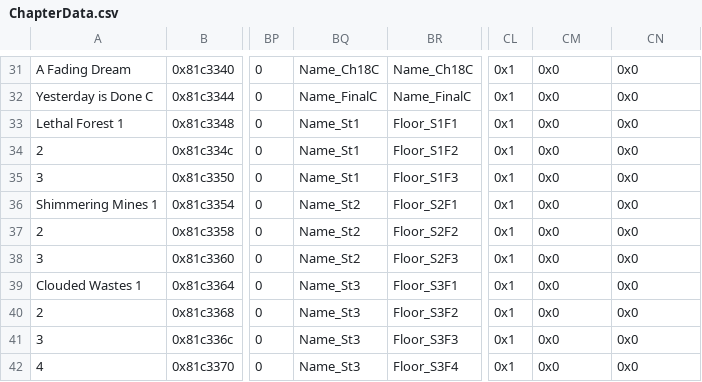
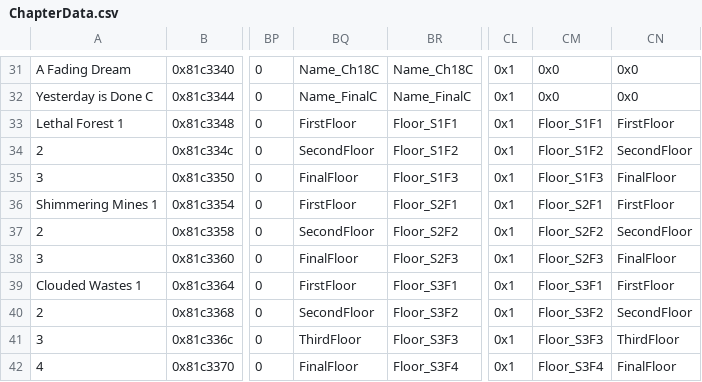
Before and after one commit to Retina1/fourthFiles, a CSV file: Tables/ChapterData/ChapterData.csv, drawn as a sheet; only a part is shown, gaps mark what is left out; the diff covers the shown part only; the diff names each change by its address in the sheet, - before the commit and + after, or states it on an @@ line.

```diff
--- a/Tables/ChapterData/ChapterData.csv
+++ b/Tables/ChapterData/ChapterData.csv
-BQ33: Name_St1
+BQ33: FirstFloor
-CM33: 0x0
+CM33: Floor_S1F1
-CN33: 0x0
+CN33: FirstFloor
-BQ34: Name_St1
+BQ34: SecondFloor
-CM34: 0x0
+CM34: Floor_S1F2
-CN34: 0x0
+CN34: SecondFloor
-BQ35: Name_St1
+BQ35: FinalFloor
-CM35: 0x0
+CM35: Floor_S1F3
-CN35: 0x0
+CN35: FinalFloor
-BQ36: Name_St2
+BQ36: FirstFloor
-CM36: 0x0
+CM36: Floor_S2F1
-CN36: 0x0
+CN36: FirstFloor
-BQ37: Name_St2
+BQ37: SecondFloor
-CM37: 0x0
+CM37: Floor_S2F2
-CN37: 0x0
+CN37: SecondFloor
-BQ38: Name_St2
+BQ38: FinalFloor
-CM38: 0x0
+CM38: Floor_S2F3
-CN38: 0x0
+CN38: FinalFloor
-BQ39: Name_St3
+BQ39: FirstFloor
-CM39: 0x0
+CM39: Floor_S3F1
-CN39: 0x0
+CN39: FirstFloor
-BQ40: Name_St3
+BQ40: SecondFloor
-CM40: 0x0
+CM40: Floor_S3F2
-CN40: 0x0
+CN40: SecondFloor
-BQ41: Name_St3
+BQ41: ThirdFloor
-CM41: 0x0
+CM41: Floor_S3F3
-CN41: 0x0
+CN41: ThirdFloor
-BQ42: Name_St3
+BQ42: FinalFloor
-CM42: 0x0
+CM42: Floor_S3F4
-CN42: 0x0
+CN42: FinalFloor
```
Also changed, not shown: 84 edited cells elsewhere in this file, Tables/CharacterClass/ClassTable.csv, Tables/Items/ItemTable.csv, 47 other files.
